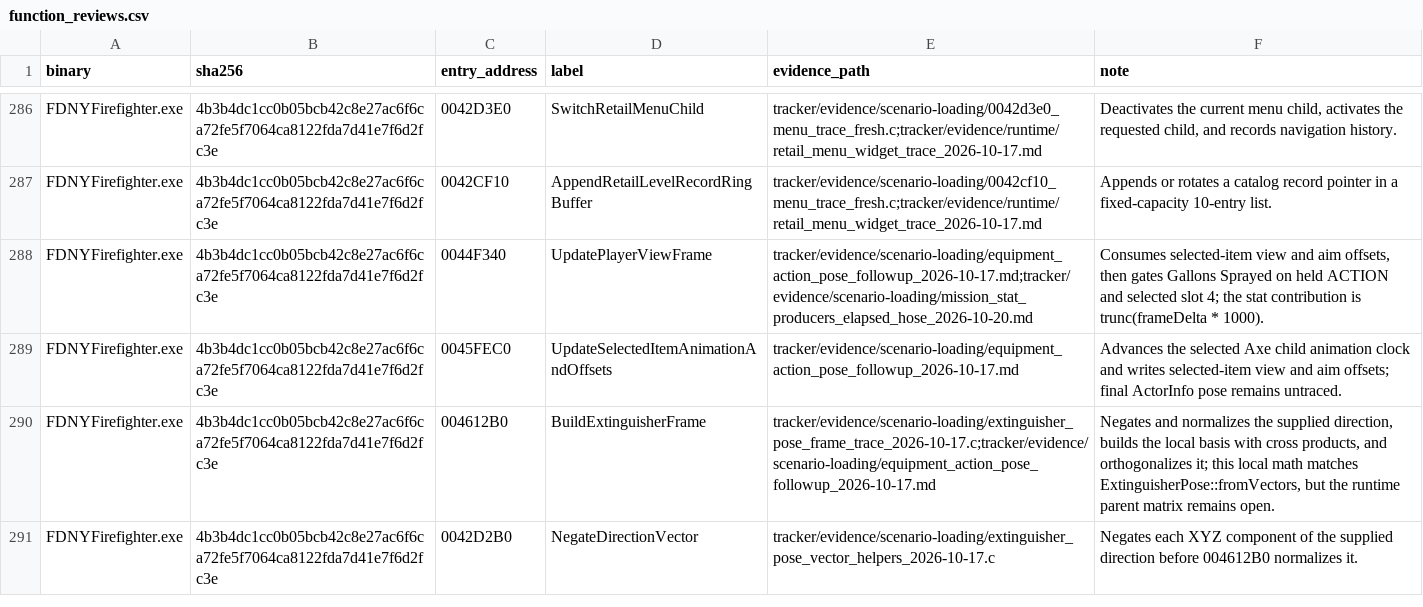
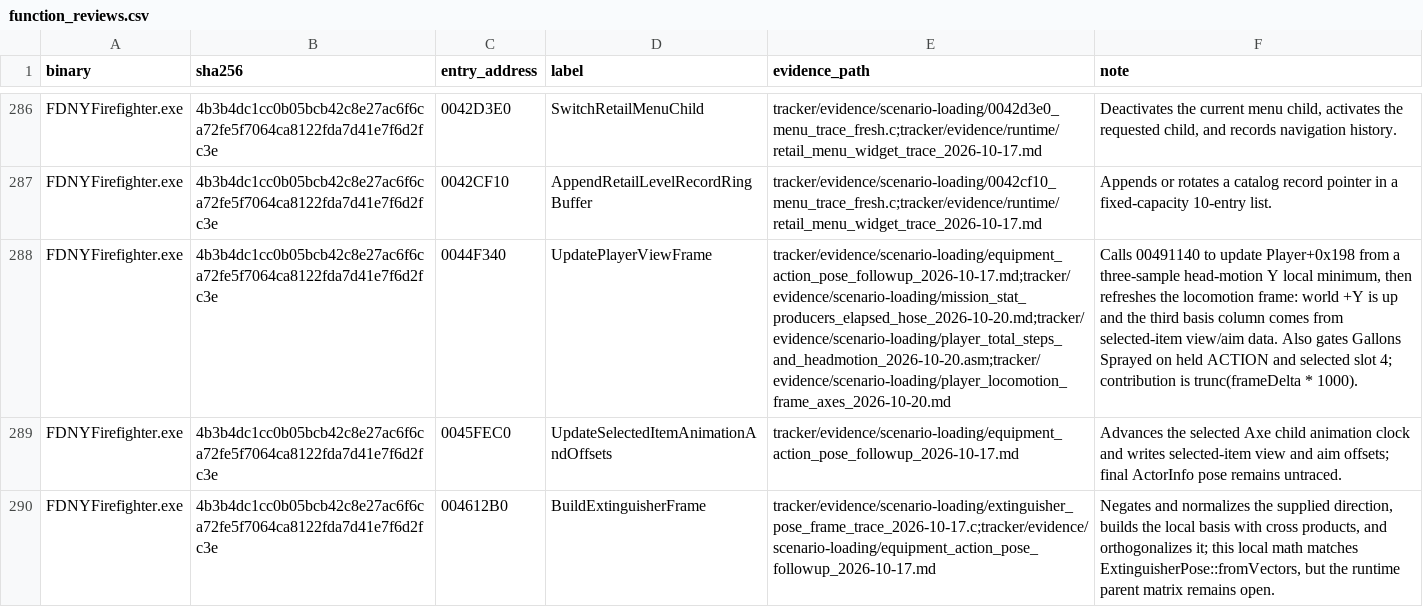
Before and after one commit to JacobPilawa/fdny-maps, a CSV file: decomp_revised/tracker/function_reviews.csv, drawn as a sheet; only a part is shown, gaps mark what is left out; the shorter side is filled out with more unchanged rows; the diff names each change by its address in the sheet, - before the commit and + after, or states it on an @@ line.

```diff
--- a/decomp_revised/tracker/function_reviews.csv
+++ b/decomp_revised/tracker/function_reviews.csv
-E288 (evidence_path): tracker/evidence/scenario-loading/equipment_action_pose_followup_2026-10-17.md;tracker/evidence/scenario-loading/mission_stat_producers_elapsed_hose_2026-10-20.md
+E288 (evidence_path): tracker/evidence/scenario-loading/equipment_action_pose_followup_2026-10-17.md;tracker/evidence/scenario-loading/mission_stat_producers_elapsed_hose_2026-10-20.md;tracker/evidence/scenario-loading/player_total_steps_and_headmotion_2026-10-20.asm;tracker/evidence/scenario-loading/player_locomotion_frame_axes_2026-10-20.md
-F288 (note): Consumes selected-item view and aim offsets, then gates Gallons Sprayed on held ACTION and selected slot 4; the stat contribution is…
+F288 (note): Calls 00491140 to update Player+0x198 from a three-sample head-motion Y local minimum, then refreshes the locomotion frame: world +Y is up and the third basis column comes from selected-item view/aim data. Also gates Gallons Sprayed on held ACTION and selected slot 4; contribution is…
```
Also changed, not shown: decomp_revised/tracker/manual_code_reviews.csv, decomp_revised/tracker/progress_history.csv, 12 other files.
